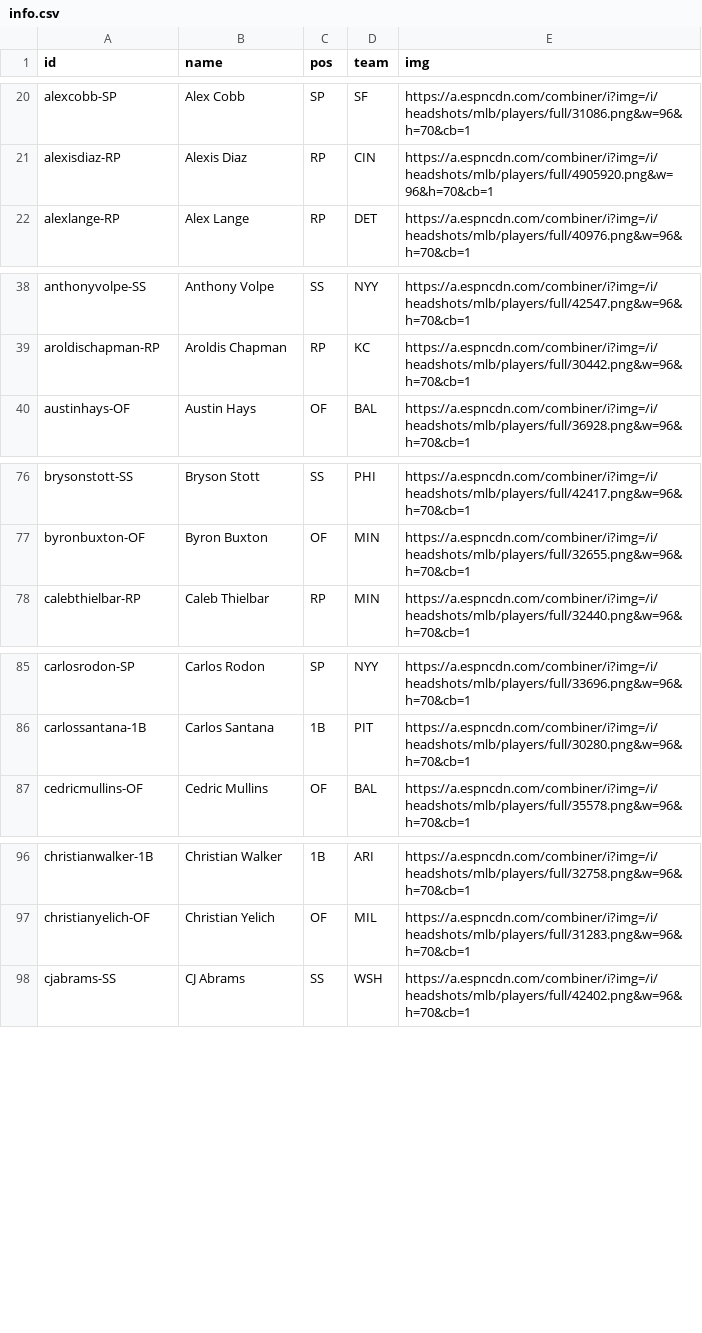
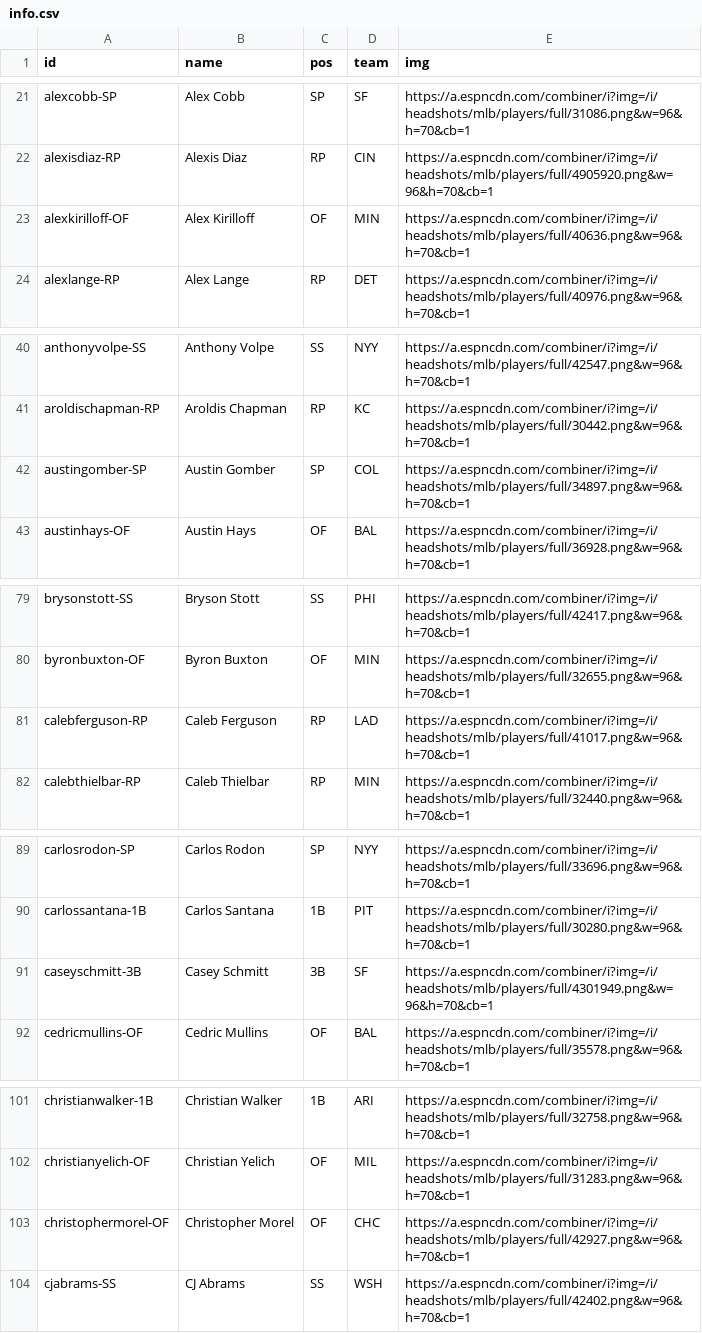
Before and after one commit to jackarnold84/fantasy-forecaster, a CSV file: data/baseball-2023/players/info.csv, drawn as a sheet; only a part is shown, gaps mark what is left out; the diff covers the shown part only.

```diff
--- a/data/baseball-2023/players/info.csv
+++ b/data/baseball-2023/players/info.csv
@@ -21,2 +22,3 @@ alexcobb-SP,Alex Cobb,SP,SF,https://a.espncdn.com/combiner/i?img=/i/headshots/ml
 alexisdiaz-RP,Alexis Diaz,RP,CIN,https://a.espncdn.com/combiner/i?img=/i/headshots/mlb/players/full/4905920.png&w=96&h=70&cb=1
+alexkirilloff-OF,Alex Kirilloff,OF,MIN,https://a.espncdn.com/combiner/i?img=/i/headshots/mlb/players/full/40636.png&w=96&h=70&cb=1
 alexlange-RP,Alex Lange,RP,DET,https://a.espncdn.com/combiner/i?img=/i/headshots/mlb/players/full/40976.png&w=96&h=70&cb=1
@@ -39,2 +41,3 @@ anthonyvolpe-SS,Anthony Volpe,SS,NYY,https://a.espncdn.com/combiner/i?img=/i/hea
 aroldischapman-RP,Aroldis Chapman,RP,KC,https://a.espncdn.com/combiner/i?img=/i/headshots/mlb/players/full/30442.png&w=96&h=70&cb=1
+austingomber-SP,Austin Gomber,SP,COL,https://a.espncdn.com/combiner/i?img=/i/headshots/mlb/players/full/34897.png&w=96&h=70&cb=1
 austinhays-OF,Austin Hays,OF,BAL,https://a.espncdn.com/combiner/i?img=/i/headshots/mlb/players/full/36928.png&w=96&h=70&cb=1
@@ -77,2 +80,3 @@ brysonstott-SS,Bryson Stott,SS,PHI,https://a.espncdn.com/combiner/i?img=/i/heads
 byronbuxton-OF,Byron Buxton,OF,MIN,https://a.espncdn.com/combiner/i?img=/i/headshots/mlb/players/full/32655.png&w=96&h=70&cb=1
+calebferguson-RP,Caleb Ferguson,RP,LAD,https://a.espncdn.com/combiner/i?img=/i/headshots/mlb/players/full/41017.png&w=96&h=70&cb=1
 calebthielbar-RP,Caleb Thielbar,RP,MIN,https://a.espncdn.com/combiner/i?img=/i/headshots/mlb/players/full/32440.png&w=96&h=70&cb=1
@@ -86,2 +90,3 @@ carlosrodon-SP,Carlos Rodon,SP,NYY,https://a.espncdn.com/combiner/i?img=/i/heads
 carlossantana-1B,Carlos Santana,1B,PIT,https://a.espncdn.com/combiner/i?img=/i/headshots/mlb/players/full/30280.png&w=96&h=70&cb=1
+caseyschmitt-3B,Casey Schmitt,3B,SF,https://a.espncdn.com/combiner/i?img=/i/headshots/mlb/players/full/4301949.png&w=96&h=70&cb=1
 cedricmullins-OF,Cedric Mullins,OF,BAL,https://a.espncdn.com/combiner/i?img=/i/headshots/mlb/players/full/35578.png&w=96&h=70&cb=1
@@ -97,2 +102,3 @@ christianwalker-1B,Christian Walker,1B,ARI,https://a.espncdn.com/combiner/i?img=
 christianyelich-OF,Christian Yelich,OF,MIL,https://a.espncdn.com/combiner/i?img=/i/headshots/mlb/players/full/31283.png&w=96&h=70&cb=1
+christophermorel-OF,Christopher Morel,OF,CHC,https://a.espncdn.com/combiner/i?img=/i/headshots/mlb/players/full/42927.png&w=96&h=70&cb=1
 cjabrams-SS,CJ Abrams,SS,WSH,https://a.espncdn.com/combiner/i?img=/i/headshots/mlb/players/full/42402.png&w=96&h=70&cb=1
```
Also changed, not shown: 20 added rows elsewhere in this file, data/baseball-2023/leagues/purdue/rosters.csv, data/baseball-2023/leagues/purdue/schedule.csv, 4 other files.
